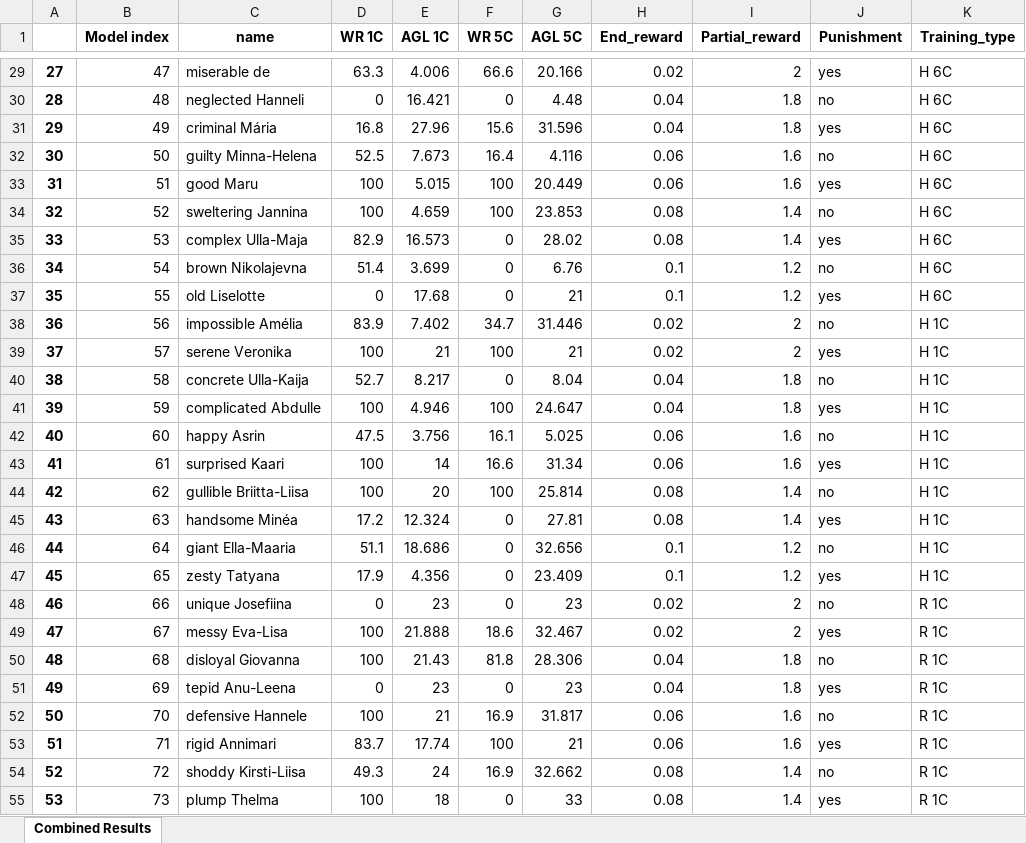
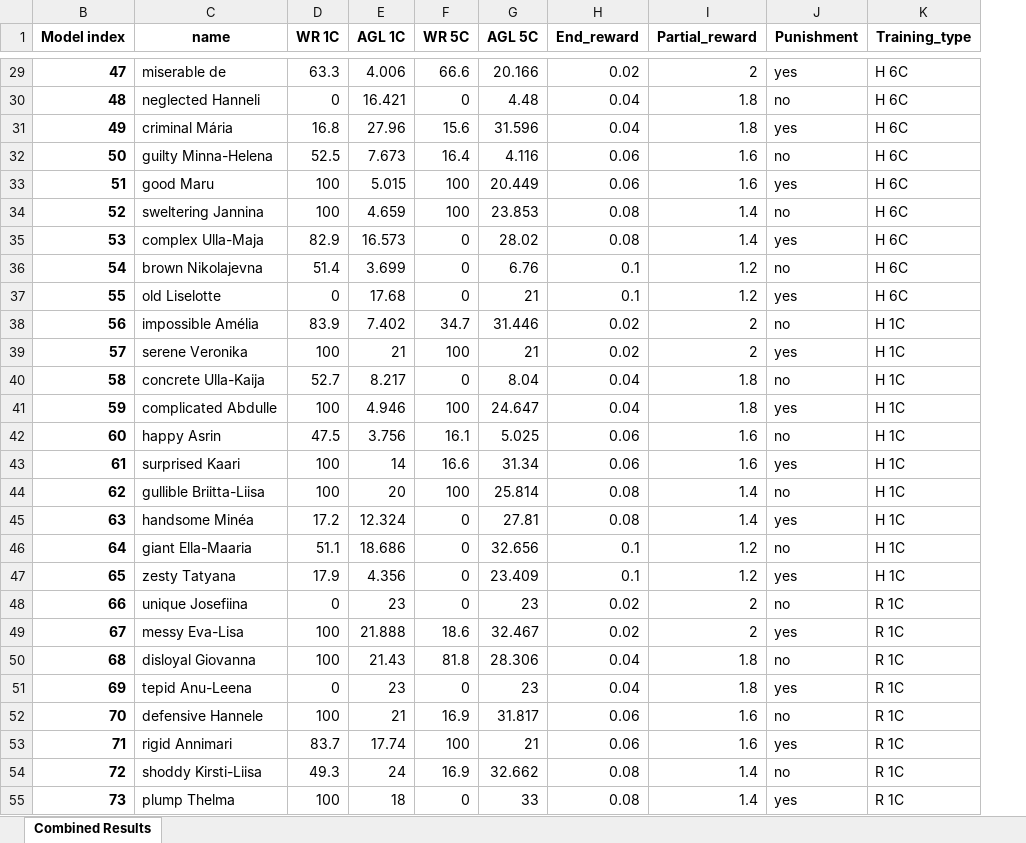
Before and after one commit to Kraakan/GuerrillaCheckersAI, an Excel workbook: data/combined_table.xlsx, sheet Combined Results, drawn as a sheet; only a part is shown, gaps mark what is left out; values as stored, in another font and other column widths than the file's, no borders; the diff covers the shown part only; the diff names each change by its address in the sheet, - before the commit and + after, or states it on an @@ line.

```diff
--- a/data/combined_table.xlsx (sheet Combined Results)
+++ b/data/combined_table.xlsx (sheet Combined Results)
@@ column A hidden, rows 29-55: 27 | 28 | 29 | 30 | 31 | 32 | 33 | 34 | 35 | 36 | 37 | 38 | 39 | 40 | 41 | 42 | 43 | 44 | 45 | 46 | 47 | 48 | 49 | 50 | 51 | 52 | 53 @@
-B29:B55 bold: off
+B29:B55 bold: on
```
Also changed, not shown: cell formats elsewhere in this sheet, 3 other files.
